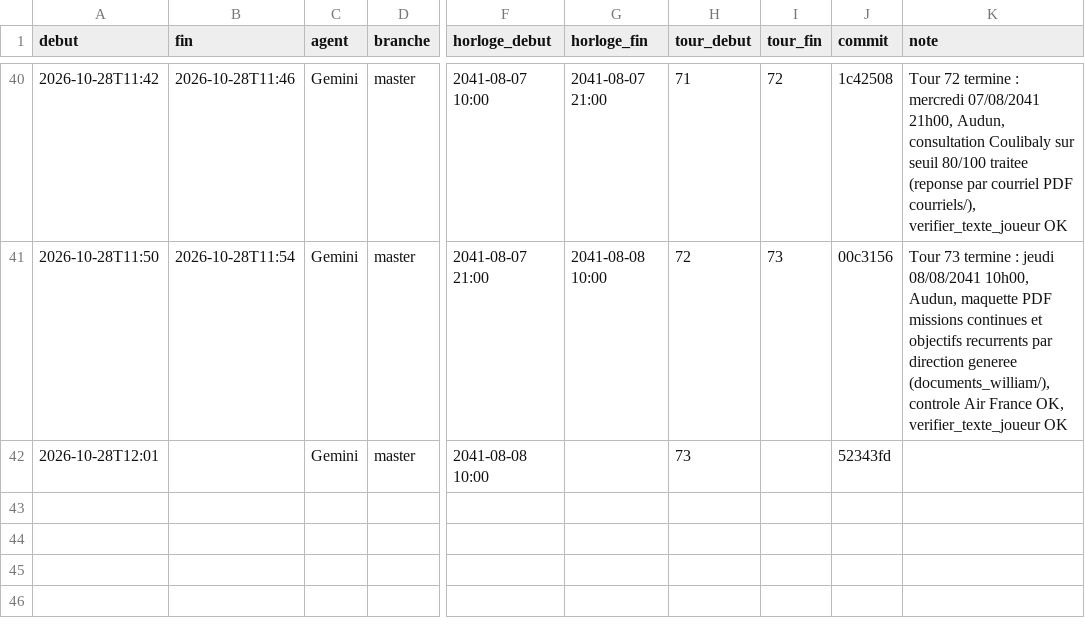
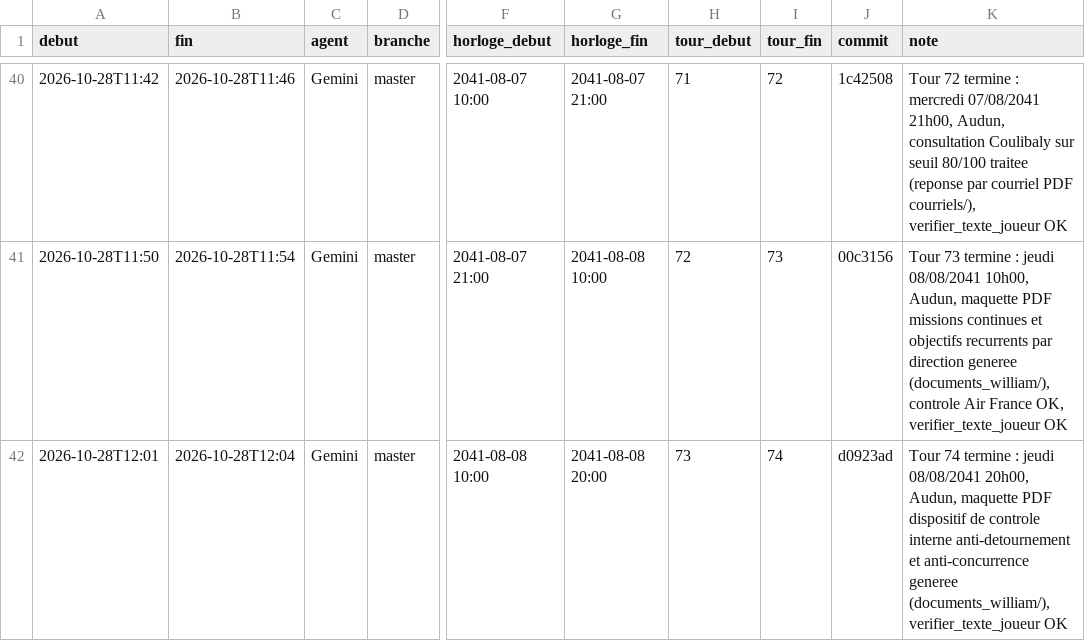
Before and after one commit to ossimiossimiwilliam10-cyber/simulation-william, a CSV file: memoire/sessions.csv, drawn as a sheet; only a part is shown, gaps mark what is left out; the diff names each change by its address in the sheet, - before the commit and + after, or states it on an @@ line.

```diff
--- a/memoire/sessions.csv
+++ b/memoire/sessions.csv
-B42 (fin): (empty)
+B42 (fin): 2026-10-28T12:04
-G42 (horloge_fin): (empty)
+G42 (horloge_fin): 2041-08-08 20:00
-I42 (tour_fin): (empty)
+I42 (tour_fin): 74
-J42 (commit): 52343fd
+J42 (commit): d0923ad
-K42 (note): (empty)
+K42 (note): Tour 74 termine : jeudi 08/08/2041 20h00, Audun, maquette PDF dispositif de controle interne anti-detournement et anti-concurrence generee (documents_william/), verifier_texte_joueur OK
```
Also changed, not shown: 3 other files.
